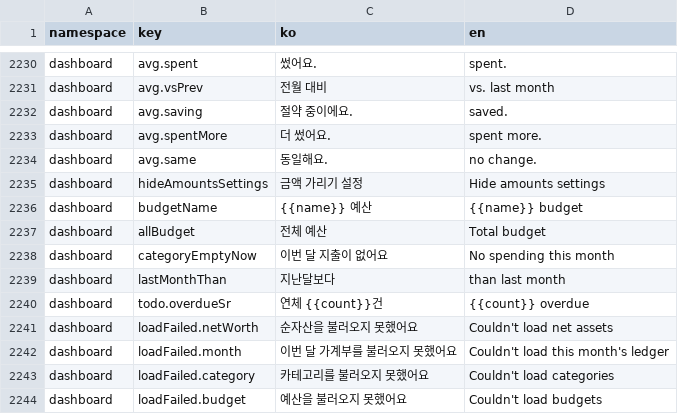
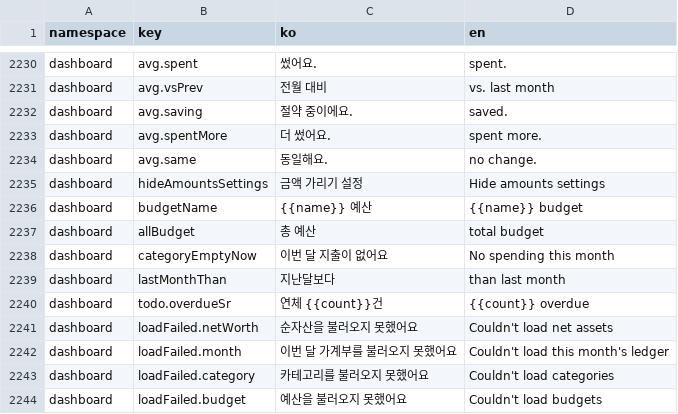
Before and after one commit to lshdainty/porest-desk-front, a CSV file: i18n/translations.csv, drawn as a sheet; only a part is shown, gaps mark what is left out.

```diff
--- a/i18n/translations.csv
+++ b/i18n/translations.csv
@@ -2236,3 +2236,3 @@ dashboard,hideAmountsSettings,금액 가리기 설정,Hide amounts settings
 dashboard,budgetName,{{name}} 예산,{{name}} budget
-dashboard,allBudget,전체 예산,Total budget
+dashboard,allBudget,총 예산,total budget
 dashboard,categoryEmptyNow,이번 달 지출이 없어요,No spending this month
```
Also changed, not shown: 1 other file.
